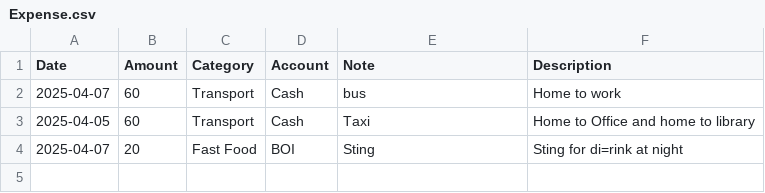
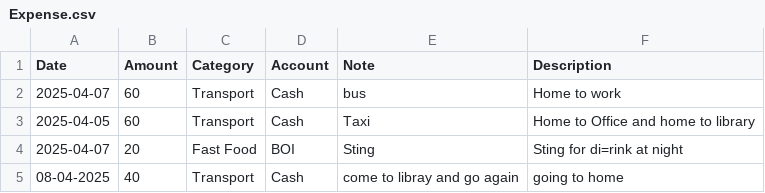
Before and after one commit to iamAntimPal/ThinkTrack, a CSV file: budget/expenses/Expense.csv, drawn as a sheet.

Commit message:
Update Expense.csv

```diff
--- a/budget/expenses/Expense.csv
+++ b/budget/expenses/Expense.csv
@@ -4 +4,2 @@ Date,Amount,Category,Account,Note,Description
 2025-04-07,20,Fast Food ,BOI,Sting,Sting for di=rink at night
+08-04-2025,40,Transport,Cash,come to libray and go again,going to home
```
